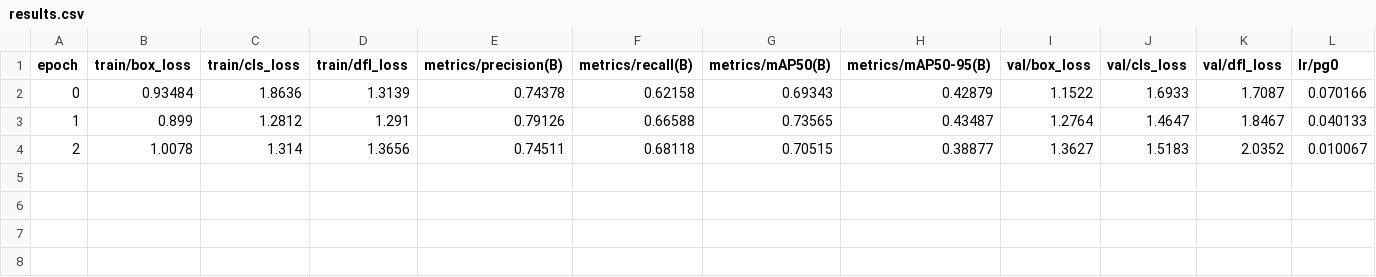
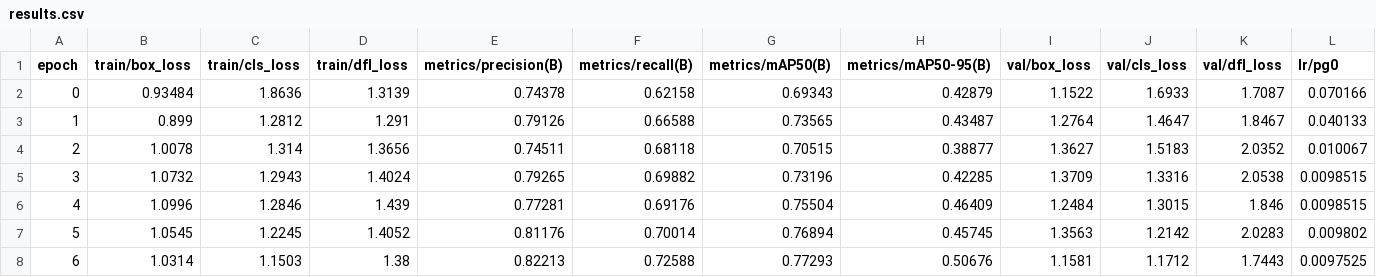
Before and after one commit to TenshiZ/Practicas, a CSV file: insectos/runs/detect/train2/results.csv, drawn as a sheet; only a part is shown; rows hold the shown columns only; the diff names each change by its address in the sheet, - before the commit and + after, or states it on an @@ line.

```diff
--- a/insectos/runs/detect/train2/results.csv
+++ b/insectos/runs/detect/train2/results.csv
+row 5: 3 | 1.0732 | 1.2943 | 1.4024 | 0.79265 | 0.69882 | 0.73196 | 0.42285 | 1.3709 | 1.3316 | 2.0538 | 0.0098515
+row 6: 4 | 1.0996 | 1.2846 | 1.439 | 0.77281 | 0.69176 | 0.75504 | 0.46409 | 1.2484 | 1.3015 | 1.846 | 0.0098515
+row 7: 5 | 1.0545 | 1.2245 | 1.4052 | 0.81176 | 0.70014 | 0.76894 | 0.45745 | 1.3563 | 1.2142 | 2.0283 | 0.009802
+row 8: 6 | 1.0314 | 1.1503 | 1.38 | 0.82213 | 0.72588 | 0.77293 | 0.50676 | 1.1581 | 1.1712 | 1.7443 | 0.0097525
```
Also changed, not shown: 3 other files.
